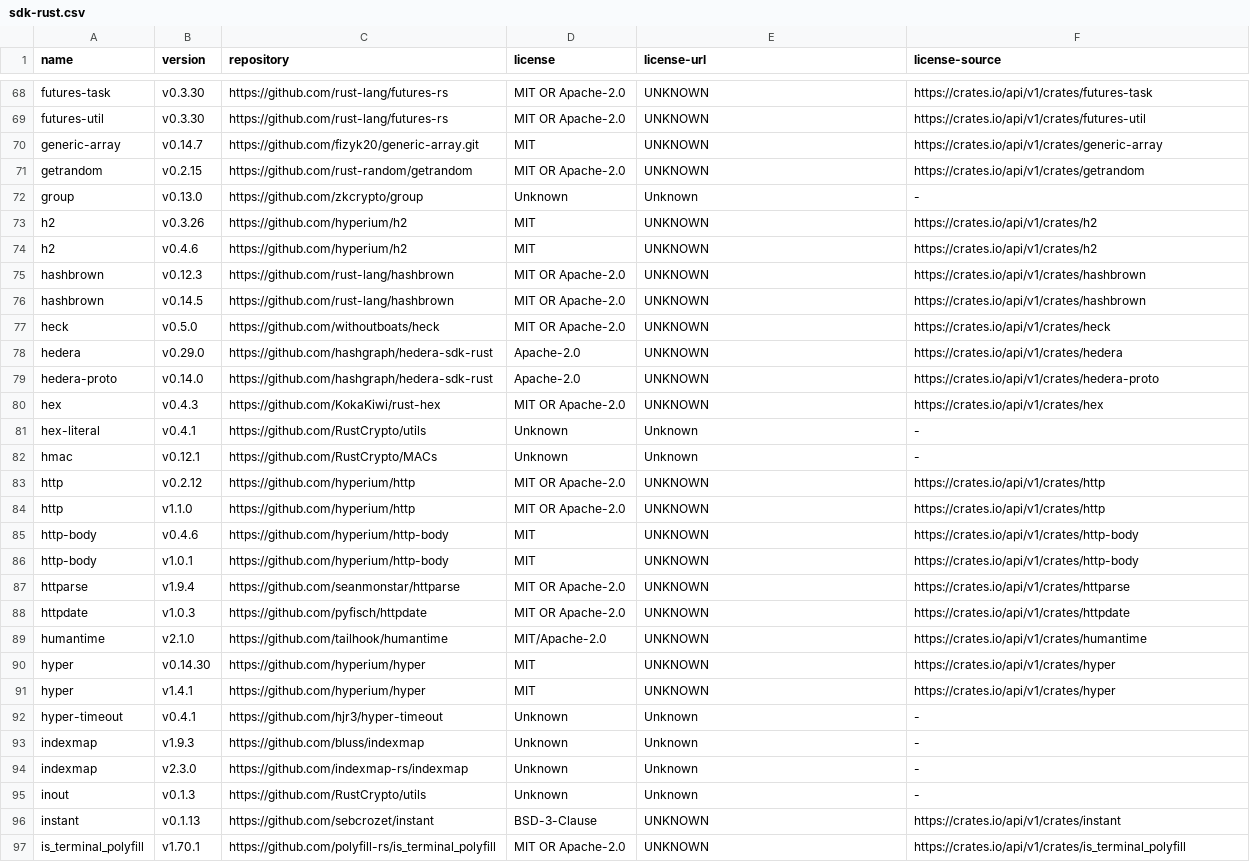
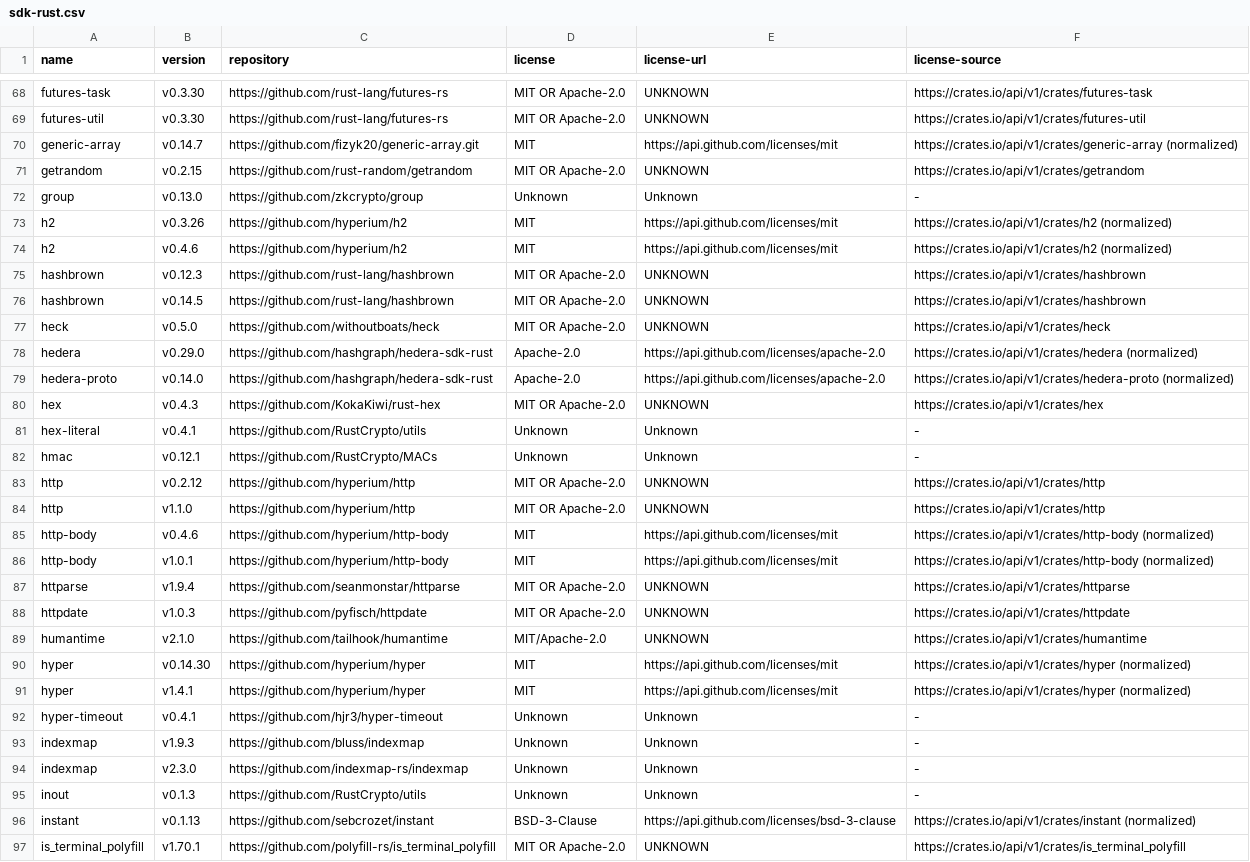
Before and after one commit to hendrikebbers/oss-license-scanner, a CSV file: result/sdk-rust.csv, drawn as a sheet; only a part is shown, gaps mark what is left out; the diff covers the shown part only.

Commit message:
normalize output

```diff
--- a/result/sdk-rust.csv
+++ b/result/sdk-rust.csv
@@ -69,7 +69,7 @@ futures-task,v0.3.30,https://github.com/rust-lang/futures-rs,MIT OR Apache-2.0,U
 futures-util,v0.3.30,https://github.com/rust-lang/futures-rs,MIT OR Apache-2.0,UNKNOWN,https://crates.io/api/v1/crates/futures-util
-generic-array,v0.14.7,https://github.com/fizyk20/generic-array.git,MIT,UNKNOWN,https://crates.io/api/v1/crates/generic-array
+generic-array,v0.14.7,https://github.com/fizyk20/generic-array.git,MIT,https://api.github.com/licenses/mit,https://crates.io/api/v1/crates/generic-array (normalized)
 getrandom,v0.2.15,https://github.com/rust-random/getrandom,MIT OR Apache-2.0,UNKNOWN,https://crates.io/api/v1/crates/getrandom
 group,v0.13.0,https://github.com/zkcrypto/group,Unknown,Unknown,-
-h2,v0.3.26,https://github.com/hyperium/h2,MIT,UNKNOWN,https://crates.io/api/v1/crates/h2
-h2,v0.4.6,https://github.com/hyperium/h2,MIT,UNKNOWN,https://crates.io/api/v1/crates/h2
+h2,v0.3.26,https://github.com/hyperium/h2,MIT,https://api.github.com/licenses/mit,https://crates.io/api/v1/crates/h2 (normalized)
+h2,v0.4.6,https://github.com/hyperium/h2,MIT,https://api.github.com/licenses/mit,https://crates.io/api/v1/crates/h2 (normalized)
 hashbrown,v0.12.3,https://github.com/rust-lang/hashbrown,MIT OR Apache-2.0,UNKNOWN,https://crates.io/api/v1/crates/hashbrown
@@ -77,4 +77,4 @@ hashbrown,v0.14.5,https://github.com/rust-lang/hashbrown,MIT OR Apache-2.0,UNKNO
 heck,v0.5.0,https://github.com/withoutboats/heck,MIT OR Apache-2.0,UNKNOWN,https://crates.io/api/v1/crates/heck
-hedera,v0.29.0,https://github.com/hashgraph/hedera-sdk-rust,Apache-2.0,UNKNOWN,https://crates.io/api/v1/crates/hedera
-hedera-proto,v0.14.0,https://github.com/hashgraph/hedera-sdk-rust,Apache-2.0,UNKNOWN,https://crates.io/api/v1/crates/hedera-proto
+hedera,v0.29.0,https://github.com/hashgraph/hedera-sdk-rust,Apache-2.0,https://api.github.com/licenses/apache-2.0,https://crates.io/api/v1/crates/hedera (normalized)
+hedera-proto,v0.14.0,https://github.com/hashgraph/hedera-sdk-rust,Apache-2.0,https://api.github.com/licenses/apache-2.0,https://crates.io/api/v1/crates/hedera-proto (normalized)
 hex,v0.4.3,https://github.com/KokaKiwi/rust-hex,MIT OR Apache-2.0,UNKNOWN,https://crates.io/api/v1/crates/hex
@@ -84,4 +84,4 @@ http,v0.2.12,https://github.com/hyperium/http,MIT OR Apache-2.0,UNKNOWN,https://
 http,v1.1.0,https://github.com/hyperium/http,MIT OR Apache-2.0,UNKNOWN,https://crates.io/api/v1/crates/http
-http-body,v0.4.6,https://github.com/hyperium/http-body,MIT,UNKNOWN,https://crates.io/api/v1/crates/http-body
-http-body,v1.0.1,https://github.com/hyperium/http-body,MIT,UNKNOWN,https://crates.io/api/v1/crates/http-body
+http-body,v0.4.6,https://github.com/hyperium/http-body,MIT,https://api.github.com/licenses/mit,https://crates.io/api/v1/crates/http-body (normalized)
+http-body,v1.0.1,https://github.com/hyperium/http-body,MIT,https://api.github.com/licenses/mit,https://crates.io/api/v1/crates/http-body (normalized)
 httparse,v1.9.4,https://github.com/seanmonstar/httparse,MIT OR Apache-2.0,UNKNOWN,https://crates.io/api/v1/crates/httparse
@@ -89,4 +89,4 @@ httpdate,v1.0.3,https://github.com/pyfisch/httpdate,MIT OR Apache-2.0,UNKNOWN,ht
 humantime,v2.1.0,https://github.com/tailhook/humantime,MIT/Apache-2.0,UNKNOWN,https://crates.io/api/v1/crates/humantime
-hyper,v0.14.30,https://github.com/hyperium/hyper,MIT,UNKNOWN,https://crates.io/api/v1/crates/hyper
-hyper,v1.4.1,https://github.com/hyperium/hyper,MIT,UNKNOWN,https://crates.io/api/v1/crates/hyper
+hyper,v0.14.30,https://github.com/hyperium/hyper,MIT,https://api.github.com/licenses/mit,https://crates.io/api/v1/crates/hyper (normalized)
+hyper,v1.4.1,https://github.com/hyperium/hyper,MIT,https://api.github.com/licenses/mit,https://crates.io/api/v1/crates/hyper (normalized)
 hyper-timeout,v0.4.1,https://github.com/hjr3/hyper-timeout,Unknown,Unknown,-
@@ -95,3 +95,3 @@ indexmap,v2.3.0,https://github.com/indexmap-rs/indexmap,Unknown,Unknown,-
 inout,v0.1.3,https://github.com/RustCrypto/utils,Unknown,Unknown,-
-instant,v0.1.13,https://github.com/sebcrozet/instant,BSD-3-Clause,UNKNOWN,https://crates.io/api/v1/crates/instant
+instant,v0.1.13,https://github.com/sebcrozet/instant,BSD-3-Clause,https://api.github.com/licenses/bsd-3-clause,https://crates.io/api/v1/crates/instant (normalized)
 is_terminal_polyfill,v1.70.1,https://github.com/polyfill-rs/is_terminal_polyfill,MIT OR Apache-2.0,UNKNOWN,https://crates.io/api/v1/crates/is_terminal_polyfill
```
Also changed, not shown: 62 edited cells elsewhere in this file, result/consensus-node.csv, result/hedera-enterprise.csv, 15 other files.
